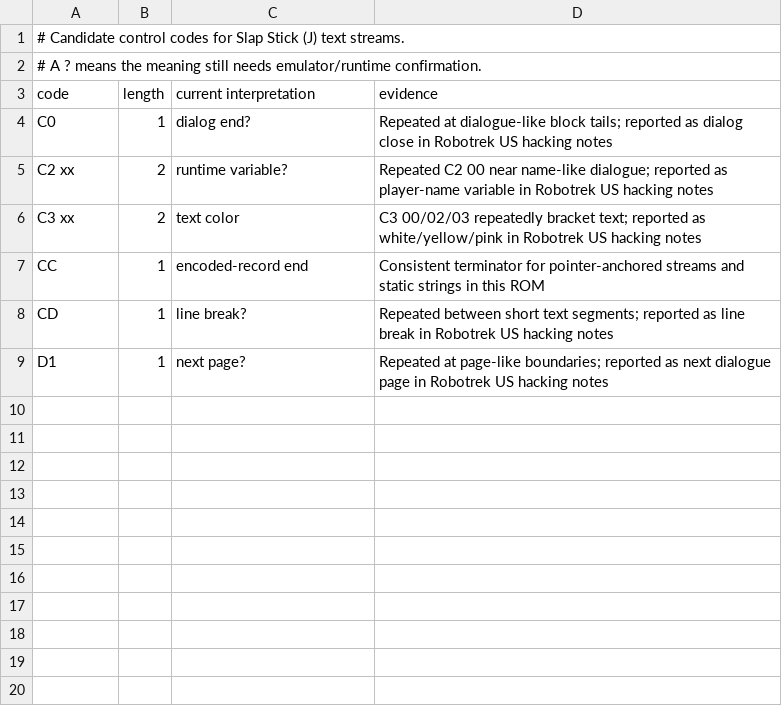
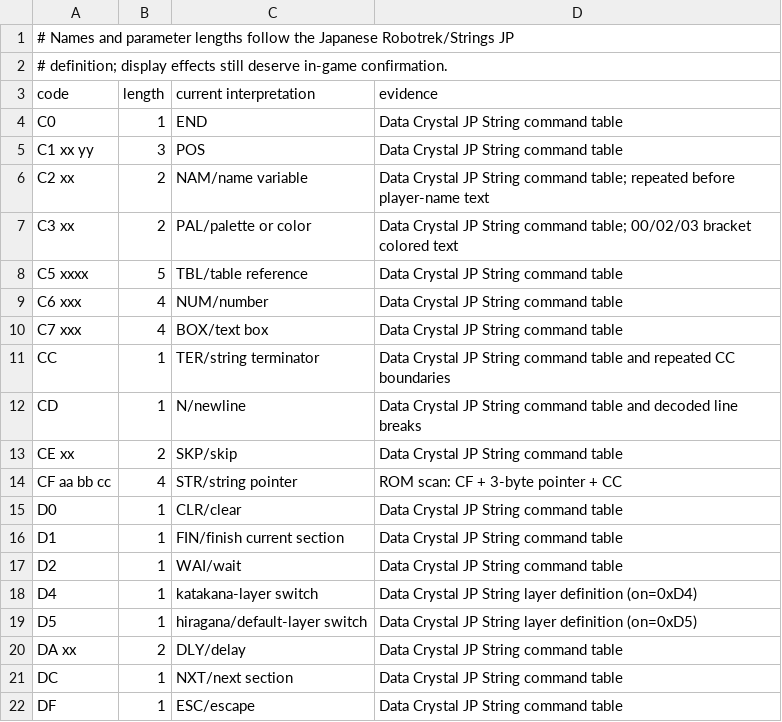
Before and after one commit to crobiz85/slap-stick-kor, a TSV file: translation/control-codes.tsv, drawn as a sheet.

```diff
--- a/translation/control-codes.tsv
+++ b/translation/control-codes.tsv
@@ -1,9 +1,22 @@
-# Candidate control codes for Slap Stick (J) text streams.
-# A ? means the meaning still needs emulator/runtime confirmation.
+# Names and parameter lengths follow the Japanese Robotrek/Strings JP
+# definition; display effects still deserve in-game confirmation.
 code	length	current interpretation	evidence
-C0	1	dialog end?	Repeated at dialogue-like block tails; reported as dialog close in Robotrek US hacking notes
-C2 xx	2	runtime variable?	Repeated C2 00 near name-like dialogue; reported as player-name variable in Robotrek US hacking notes
-C3 xx	2	text color	C3 00/02/03 repeatedly bracket text; reported as white/yellow/pink in Robotrek US hacking notes
-CC	1	encoded-record end	Consistent terminator for pointer-anchored streams and static strings in this ROM
-CD	1	line break?	Repeated between short text segments; reported as line break in Robotrek US hacking notes
-D1	1	next page?	Repeated at page-like boundaries; reported as next dialogue page in Robotrek US hacking notes
+C0	1	END	Data Crystal JP String command table
+C1 xx yy	3	POS	Data Crystal JP String command table
+C2 xx	2	NAM/name variable	Data Crystal JP String command table; repeated before player-name text
+C3 xx	2	PAL/palette or color	Data Crystal JP String command table; 00/02/03 bracket colored text
+C5 xxxx	5	TBL/table reference	Data Crystal JP String command table
+C6 xxx	4	NUM/number	Data Crystal JP String command table
+C7 xxx	4	BOX/text box	Data Crystal JP String command table
+CC	1	TER/string terminator	Data Crystal JP String command table and repeated CC boundaries
+CD	1	N/newline	Data Crystal JP String command table and decoded line breaks
+CE xx	2	SKP/skip	Data Crystal JP String command table
+CF aa bb cc	4	STR/string pointer	ROM scan: CF + 3-byte pointer + CC
+D0	1	CLR/clear	Data Crystal JP String command table
+D1	1	FIN/finish current section	Data Crystal JP String command table
+D2	1	WAI/wait	Data Crystal JP String command table
+D4	1	katakana-layer switch	Data Crystal JP String layer definition (on=0xD4)
+D5	1	hiragana/default-layer switch	Data Crystal JP String layer definition (on=0xD5)
+DA xx	2	DLY/delay	Data Crystal JP String command table
+DC	1	NXT/next section	Data Crystal JP String command table
+DF	1	ESC/escape	Data Crystal JP String command table
```
Also changed, not shown: 8 other files.
